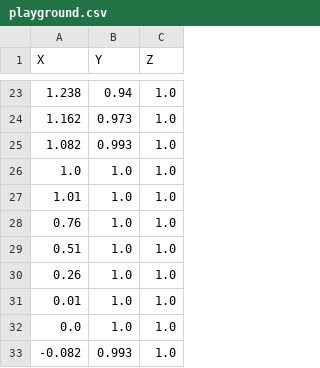
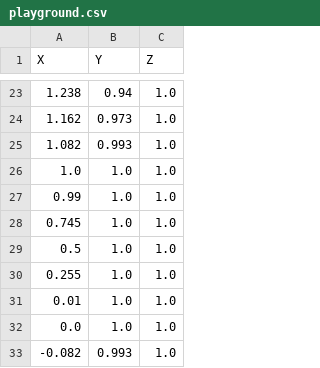
Before and after one commit to LucaZanatta/dtu_trajectories, a CSV file: isaacgymenvs/tasks/trajectory/playground.csv, drawn as a sheet; only a part is shown, gaps mark what is left out.

```diff
--- a/isaacgymenvs/tasks/trajectory/playground.csv
+++ b/isaacgymenvs/tasks/trajectory/playground.csv
@@ -26,6 +26,6 @@ X,Y,Z
 1.0,1.0,1.0
-1.01,1.0,1.0
-0.76,1.0,1.0
-0.51,1.0,1.0
-0.26,1.0,1.0
+0.99,1.0,1.0
+0.745,1.0,1.0
+0.5,1.0,1.0
+0.255,1.0,1.0
 0.01,1.0,1.0
```
Also changed, not shown: isaacgymenvs/tasks/trajectory/line_x.csv, isaacgymenvs/tasks/trajectory/ouroboros_plus_z.csv, 20 other files.
